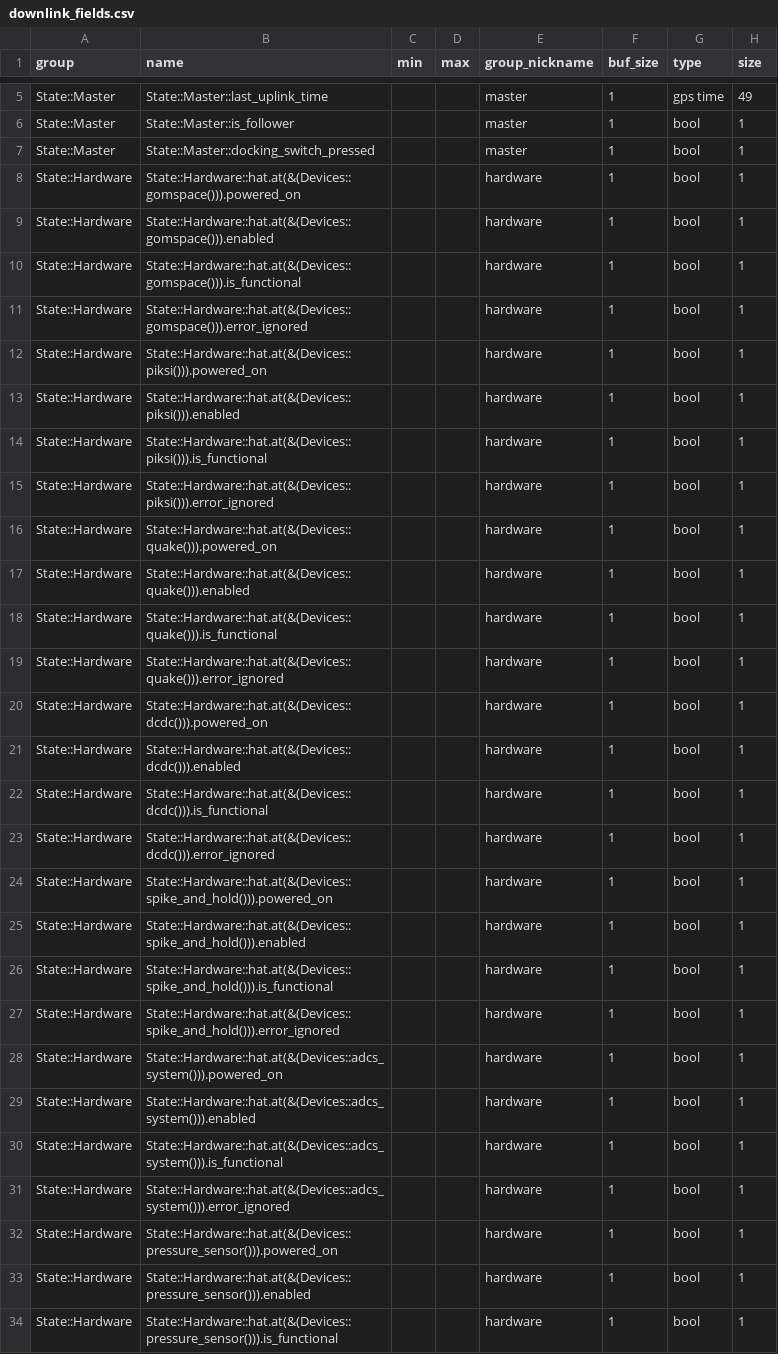
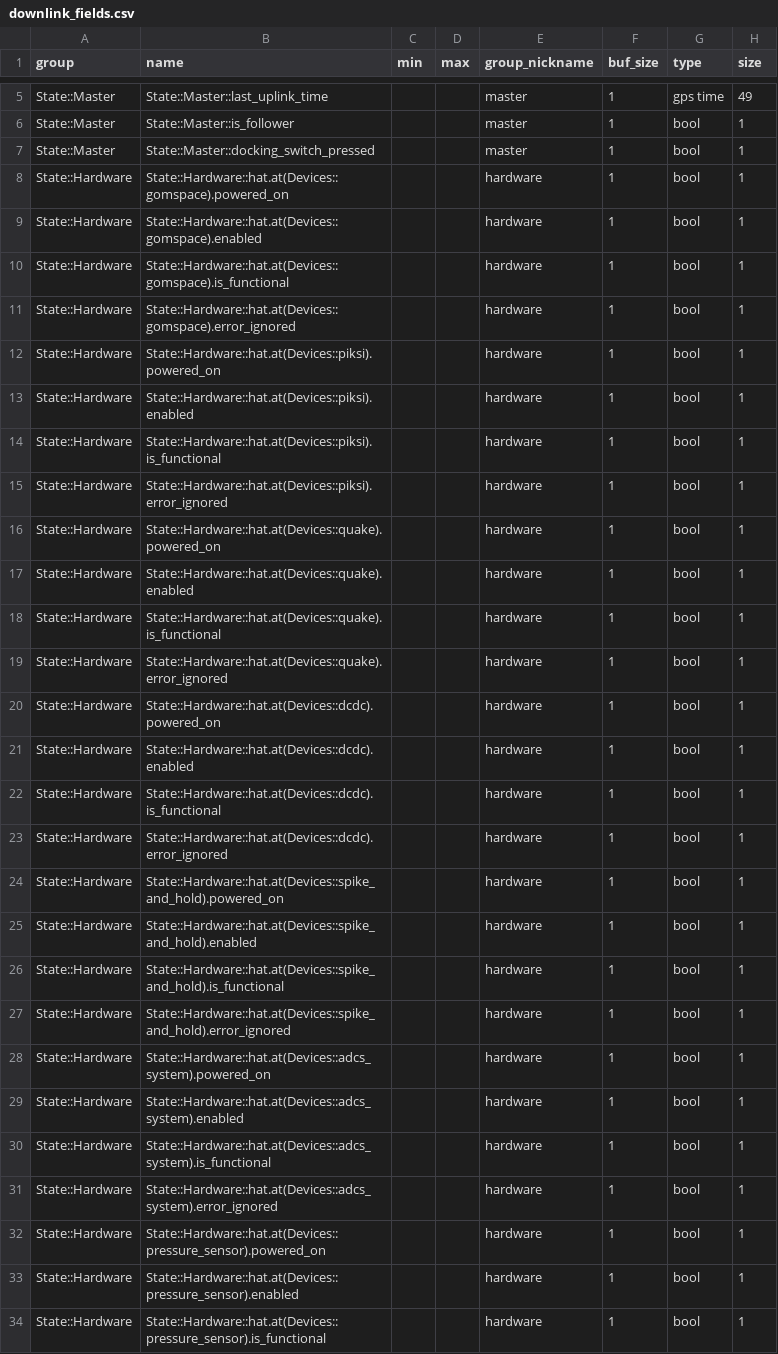
Before and after one commit to pathfinder-for-autonomous-navigation/FlightSoftware, a CSV file: downlink_fields.csv, drawn as a sheet; only a part is shown, gaps mark what is left out; the diff covers the shown part only.

Commit message:
Refactoring devices to be dynamically allocated in hardware_setup()

```diff
--- a/downlink_fields.csv
+++ b/downlink_fields.csv
@@ -7,28 +7,28 @@ State::Master,State::Master::is_follower,,,master,1,bool,1
 State::Master,State::Master::docking_switch_pressed,,,master,1,bool,1
-State::Hardware,State::Hardware::hat.at(&(Devices::gomspace())).powered_on,,,hardware,1,bool,1
-State::Hardware,State::Hardware::hat.at(&(Devices::gomspace())).enabled,,,hardware,1,bool,1
-State::Hardware,State::Hardware::hat.at(&(Devices::gomspace())).is_functional,,,hardware,1,bool,1
-State::Hardware,State::Hardware::hat.at(&(Devices::gomspace())).error_ignored,,,hardware,1,bool,1
-State::Hardware,State::Hardware::hat.at(&(Devices::piksi())).powered_on,,,hardware,1,bool,1
-State::Hardware,State::Hardware::hat.at(&(Devices::piksi())).enabled,,,hardware,1,bool,1
-State::Hardware,State::Hardware::hat.at(&(Devices::piksi())).is_functional,,,hardware,1,bool,1
-State::Hardware,State::Hardware::hat.at(&(Devices::piksi())).error_ignored,,,hardware,1,bool,1
-State::Hardware,State::Hardware::hat.at(&(Devices::quake())).powered_on,,,hardware,1,bool,1
-State::Hardware,State::Hardware::hat.at(&(Devices::quake())).enabled,,,hardware,1,bool,1
-State::Hardware,State::Hardware::hat.at(&(Devices::quake())).is_functional,,,hardware,1,bool,1
-State::Hardware,State::Hardware::hat.at(&(Devices::quake())).error_ignored,,,hardware,1,bool,1
-State::Hardware,State::Hardware::hat.at(&(Devices::dcdc())).powered_on,,,hardware,1,bool,1
-State::Hardware,State::Hardware::hat.at(&(Devices::dcdc())).enabled,,,hardware,1,bool,1
-State::Hardware,State::Hardware::hat.at(&(Devices::dcdc())).is_functional,,,hardware,1,bool,1
-State::Hardware,State::Hardware::hat.at(&(Devices::dcdc())).error_ignored,,,hardware,1,bool,1
-State::Hardware,State::Hardware::hat.at(&(Devices::spike_and_hold())).powered_on,,,hardware,1,bool,1
-State::Hardware,State::Hardware::hat.at(&(Devices::spike_and_hold())).enabled,,,hardware,1,bool,1
-State::Hardware,State::Hardware::hat.at(&(Devices::spike_and_hold())).is_functional,,,hardware,1,bool,1
-State::Hardware,State::Hardware::hat.at(&(Devices::spike_and_hold())).error_ignored,,,hardware,1,bool,1
-State::Hardware,State::Hardware::hat.at(&(Devices::adcs_system())).powered_on,,,hardware,1,bool,1
-State::Hardware,State::Hardware::hat.at(&(Devices::adcs_system())).enabled,,,hardware,1,bool,1
-State::Hardware,State::Hardware::hat.at(&(Devices::adcs_system())).is_functional,,,hardware,1,bool,1
-State::Hardware,State::Hardware::hat.at(&(Devices::adcs_system())).error_ignored,,,hardware,1,bool,1
-State::Hardware,State::Hardware::hat.at(&(Devices::pressure_sensor())).powered_on,,,hardware,1,bool,1
-State::Hardware,State::Hardware::hat.at(&(Devices::pressure_sensor())).enabled,,,hardware,1,bool,1
-State::Hardware,State::Hardware::hat.at(&(Devices::pressure_sensor())).is_functional,,,hardware,1,bool,1
+State::Hardware,State::Hardware::hat.at(Devices::gomspace).powered_on,,,hardware,1,bool,1
+State::Hardware,State::Hardware::hat.at(Devices::gomspace).enabled,,,hardware,1,bool,1
+State::Hardware,State::Hardware::hat.at(Devices::gomspace).is_functional,,,hardware,1,bool,1
+State::Hardware,State::Hardware::hat.at(Devices::gomspace).error_ignored,,,hardware,1,bool,1
+State::Hardware,State::Hardware::hat.at(Devices::piksi).powered_on,,,hardware,1,bool,1
+State::Hardware,State::Hardware::hat.at(Devices::piksi).enabled,,,hardware,1,bool,1
+State::Hardware,State::Hardware::hat.at(Devices::piksi).is_functional,,,hardware,1,bool,1
+State::Hardware,State::Hardware::hat.at(Devices::piksi).error_ignored,,,hardware,1,bool,1
+State::Hardware,State::Hardware::hat.at(Devices::quake).powered_on,,,hardware,1,bool,1
+State::Hardware,State::Hardware::hat.at(Devices::quake).enabled,,,hardware,1,bool,1
+State::Hardware,State::Hardware::hat.at(Devices::quake).is_functional,,,hardware,1,bool,1
+State::Hardware,State::Hardware::hat.at(Devices::quake).error_ignored,,,hardware,1,bool,1
+State::Hardware,State::Hardware::hat.at(Devices::dcdc).powered_on,,,hardware,1,bool,1
+State::Hardware,State::Hardware::hat.at(Devices::dcdc).enabled,,,hardware,1,bool,1
+State::Hardware,State::Hardware::hat.at(Devices::dcdc).is_functional,,,hardware,1,bool,1
+State::Hardware,State::Hardware::hat.at(Devices::dcdc).error_ignored,,,hardware,1,bool,1
+State::Hardware,State::Hardware::hat.at(Devices::spike_and_hold).powered_on,,,hardware,1,bool,1
+State::Hardware,State::Hardware::hat.at(Devices::spike_and_hold).enabled,,,hardware,1,bool,1
+State::Hardware,State::Hardware::hat.at(Devices::spike_and_hold).is_functional,,,hardware,1,bool,1
+State::Hardware,State::Hardware::hat.at(Devices::spike_and_hold).error_ignored,,,hardware,1,bool,1
+State::Hardware,State::Hardware::hat.at(Devices::adcs_system).powered_on,,,hardware,1,bool,1
+State::Hardware,State::Hardware::hat.at(Devices::adcs_system).enabled,,,hardware,1,bool,1
+State::Hardware,State::Hardware::hat.at(Devices::adcs_system).is_functional,,,hardware,1,bool,1
+State::Hardware,State::Hardware::hat.at(Devices::adcs_system).error_ignored,,,hardware,1,bool,1
+State::Hardware,State::Hardware::hat.at(Devices::pressure_sensor).powered_on,,,hardware,1,bool,1
+State::Hardware,State::Hardware::hat.at(Devices::pressure_sensor).enabled,,,hardware,1,bool,1
+State::Hardware,State::Hardware::hat.at(Devices::pressure_sensor).is_functional,,,hardware,1,bool,1
```
Also changed, not shown: 21 edited cells elsewhere in this file, src/FCCode/comms/autogen/downlink_fields.csv, 35 other files.
